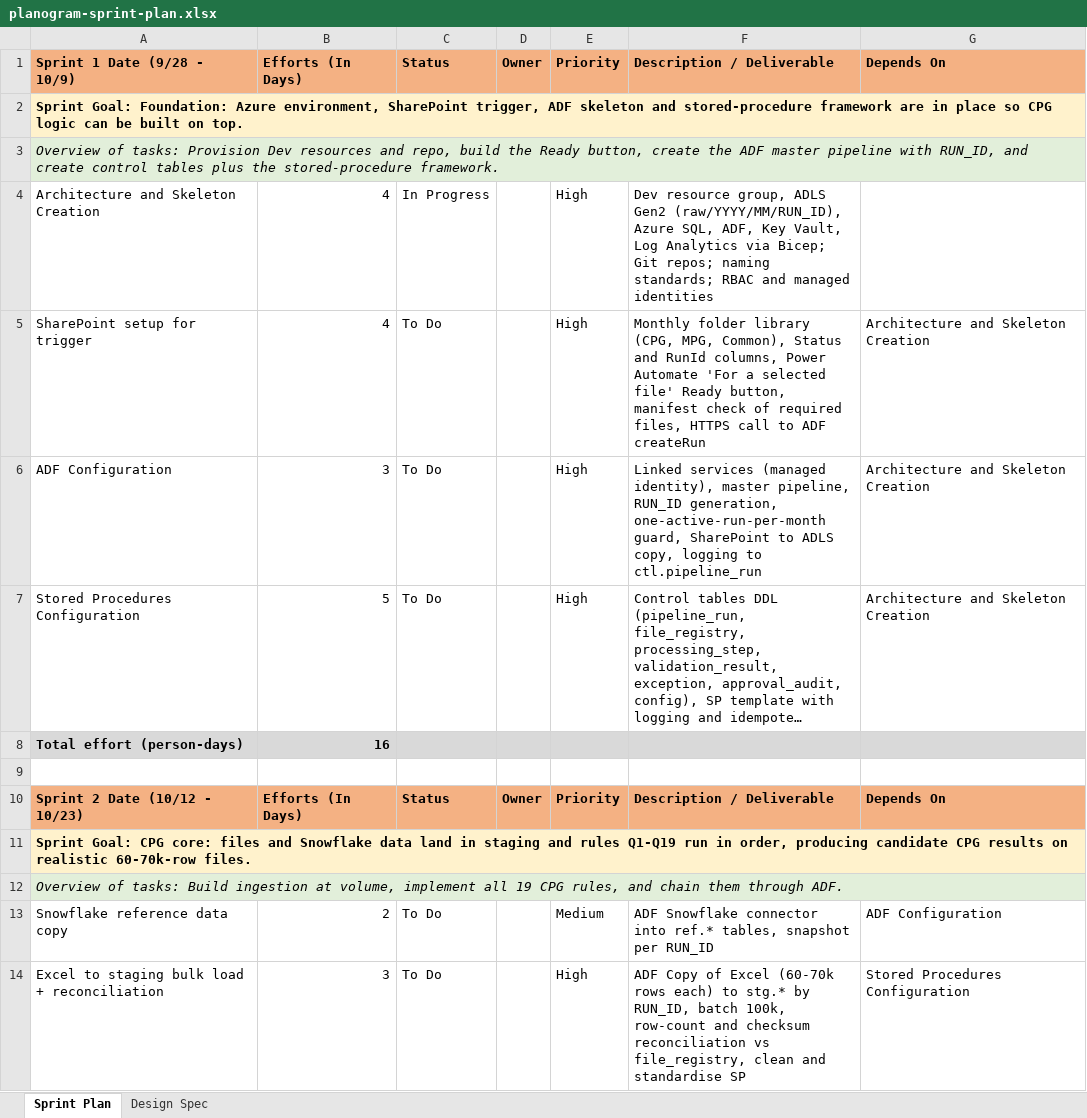
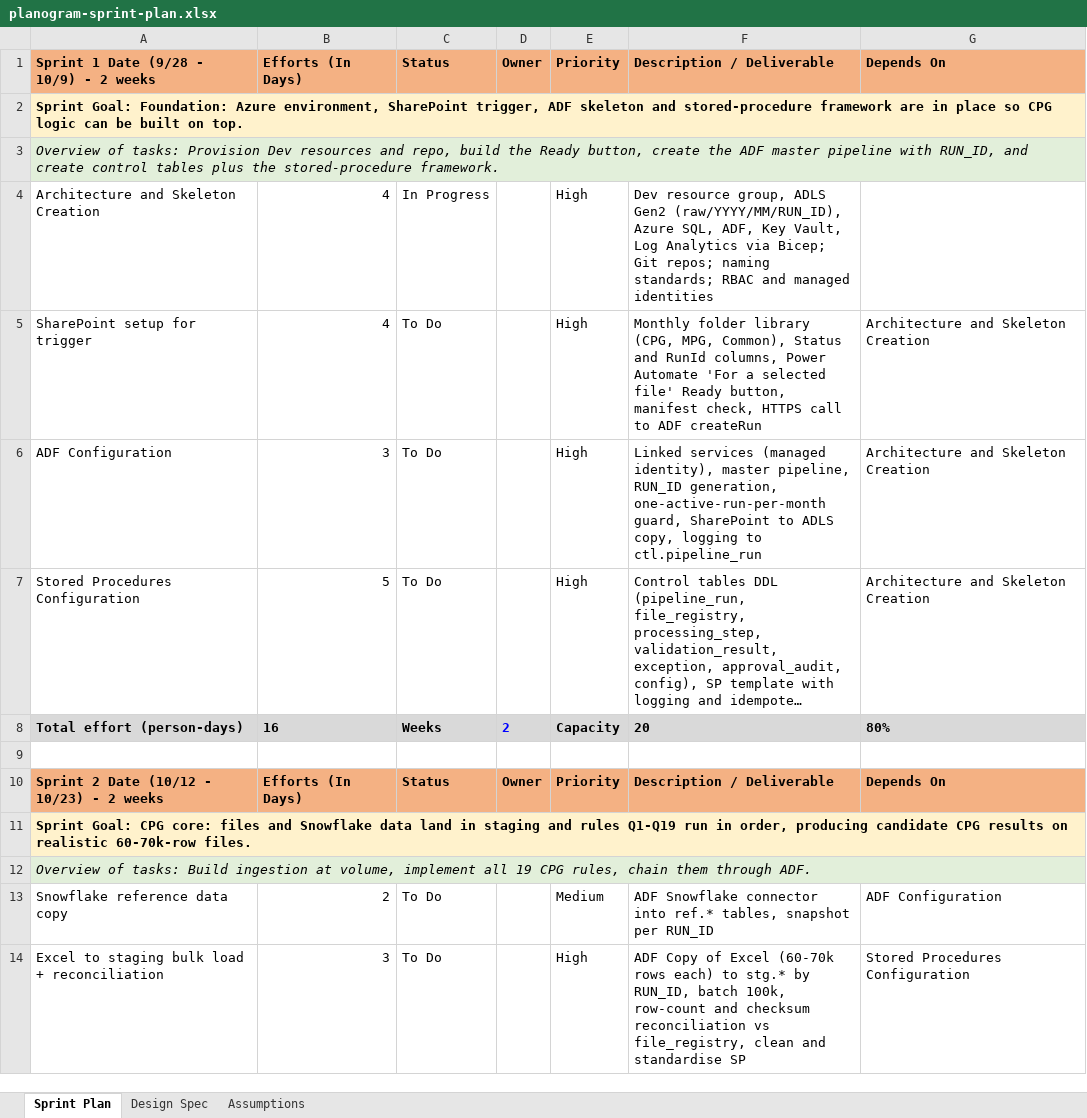
Before and after one commit to himanshick/usecases, an Excel workbook: planogram-sprint-plan.xlsx, sheet Sprint Plan, drawn as a sheet; only a part is shown; long unchanged cells end in …; values as stored, in another font and other column widths than the file's, no borders; removed rows and columns are numbered as before the commit, all else as after; the diff covers the shown part only; the diff names each change by its address in the sheet, - before the commit and + after, or states it on an @@ line.

```diff
--- a/planogram-sprint-plan.xlsx (sheet Sprint Plan)
+++ b/planogram-sprint-plan.xlsx (sheet Sprint Plan)
+sheet tab: Assumptions
-A1: Sprint 1 Date (9/28 - 10/9)
+A1: Sprint 1 Date (9/28 - 10/9) - 2 weeks
-F5: …button, manifest check of required files, HTTPS call…
+F5: …button, manifest check, HTTPS call…
-row 8: Total effort (person-days) | 16
+row 8: Total effort (person-days) | 16 | Weeks | 2 | Capacity | 20 | 80%
-A10: Sprint 2 Date (10/12 - 10/23)
+A10: Sprint 2 Date (10/12 - 10/23) - 2 weeks
-A12: …CPG rules, and chain them…
+A12: …CPG rules, chain them…
```
Also changed, not shown: 12 added rows, 19 removed rows, 1 moved row, 27 edited cells and cell formats elsewhere in this sheet.
